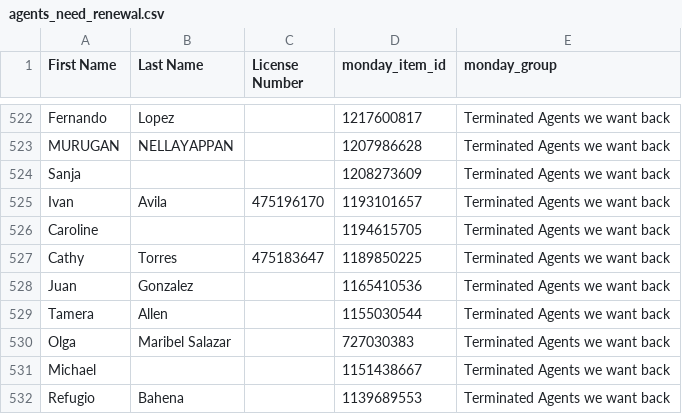
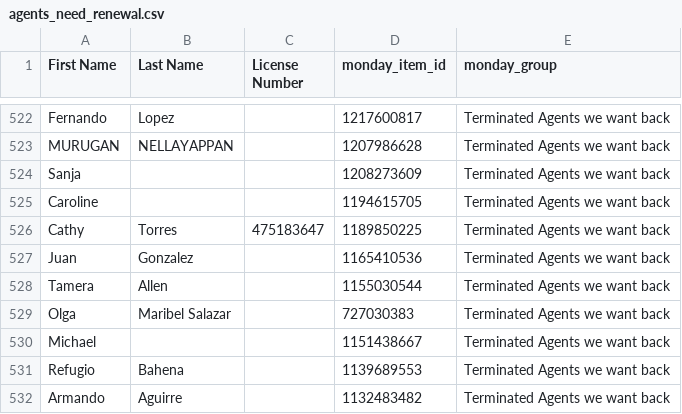
Before and after one commit to delfinparis/kha-agent-renewal-project, a CSV file: agents_need_renewal.csv, drawn as a sheet; only a part is shown, gaps mark what is left out; the shorter side is filled out with more unchanged rows; the diff names each change by its address in the sheet, - before the commit and + after, or states it on an @@ line.

```diff
--- a/agents_need_renewal.csv
+++ b/agents_need_renewal.csv
-row 525: Ivan | Avila | 475196170 | 1193101657 | Terminated Agents we want back
```
Also changed, not shown: 1 other file.
